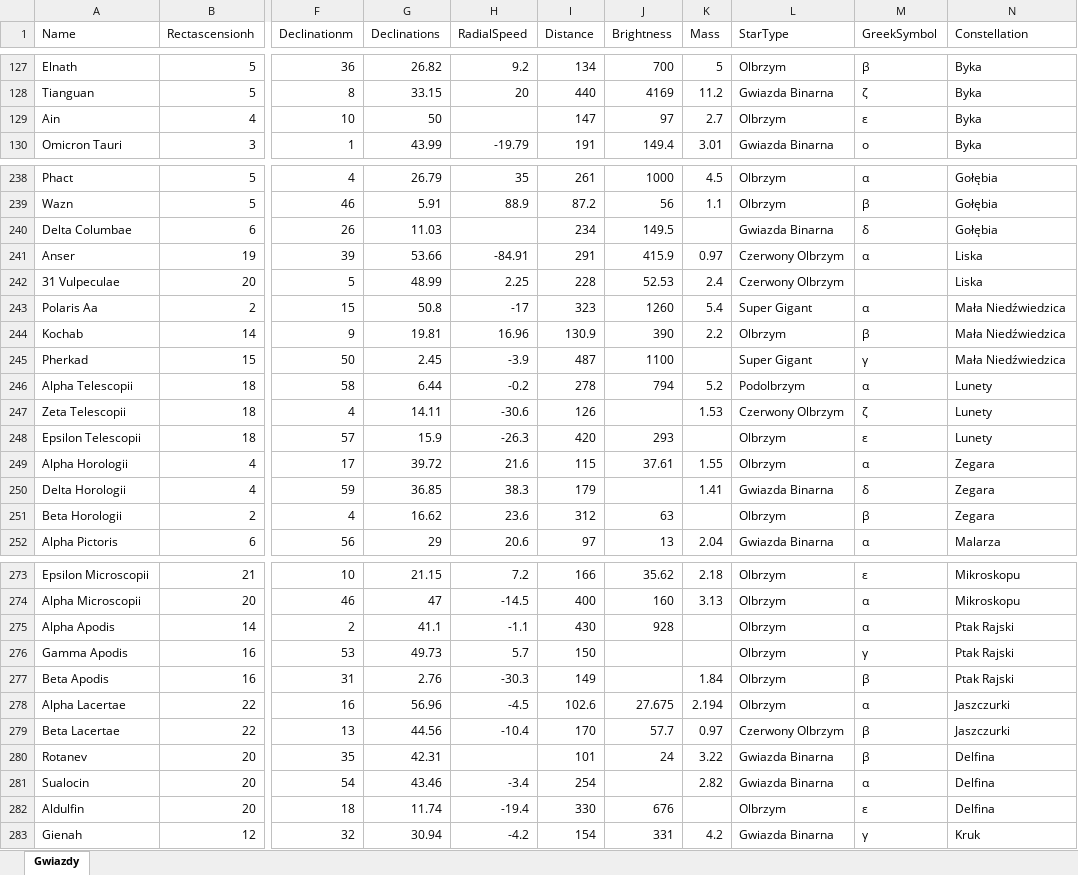
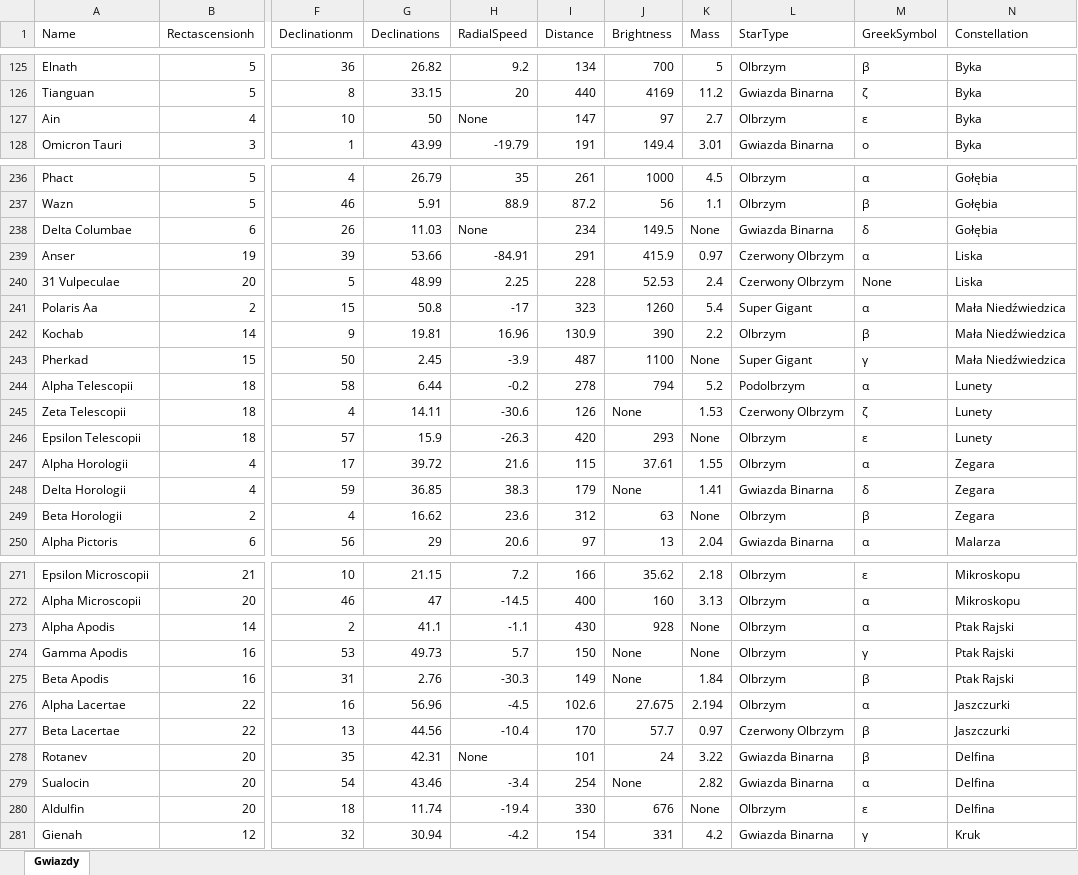
Before and after one commit to Quadium9/Projekt_I, an Excel workbook: Mariadb/Gwiazdy.xlsx, sheet Gwiazdy, drawn as a sheet; only a part is shown, gaps mark what is left out; values as stored, in another font and other column widths than the file's, no borders; addresses are those after the commit; the diff covers the shown part only; the diff names each change by its address in the sheet, - before the commit and + after, or states it on an @@ line.

```diff
--- a/Mariadb/Gwiazdy.xlsx (sheet Gwiazdy)
+++ b/Mariadb/Gwiazdy.xlsx (sheet Gwiazdy)
-H127 (RadialSpeed): (empty)
+H127 (RadialSpeed): None
-H238 (RadialSpeed): (empty)
+H238 (RadialSpeed): None
-K238 (Mass): (empty)
+K238 (Mass): None
-M240 (GreekSymbol): (empty)
+M240 (GreekSymbol): None
-K243 (Mass): (empty)
+K243 (Mass): None
-J245 (Brightness): (empty)
+J245 (Brightness): None
-K246 (Mass): (empty)
+K246 (Mass): None
-J248 (Brightness): (empty)
+J248 (Brightness): None
-K249 (Mass): (empty)
+K249 (Mass): None
-K273:K274 (Mass): (empty)
+K273:K274 (Mass): None
-J274:J275 (Brightness): (empty)
+J274:J275 (Brightness): None
-H278 (RadialSpeed): (empty)
+H278 (RadialSpeed): None
-J279 (Brightness): (empty)
+J279 (Brightness): None
-K280 (Mass): (empty)
+K280 (Mass): None
```
Also changed, not shown: 2 removed rows and 71 edited cells elsewhere in this sheet, 2 other files.
